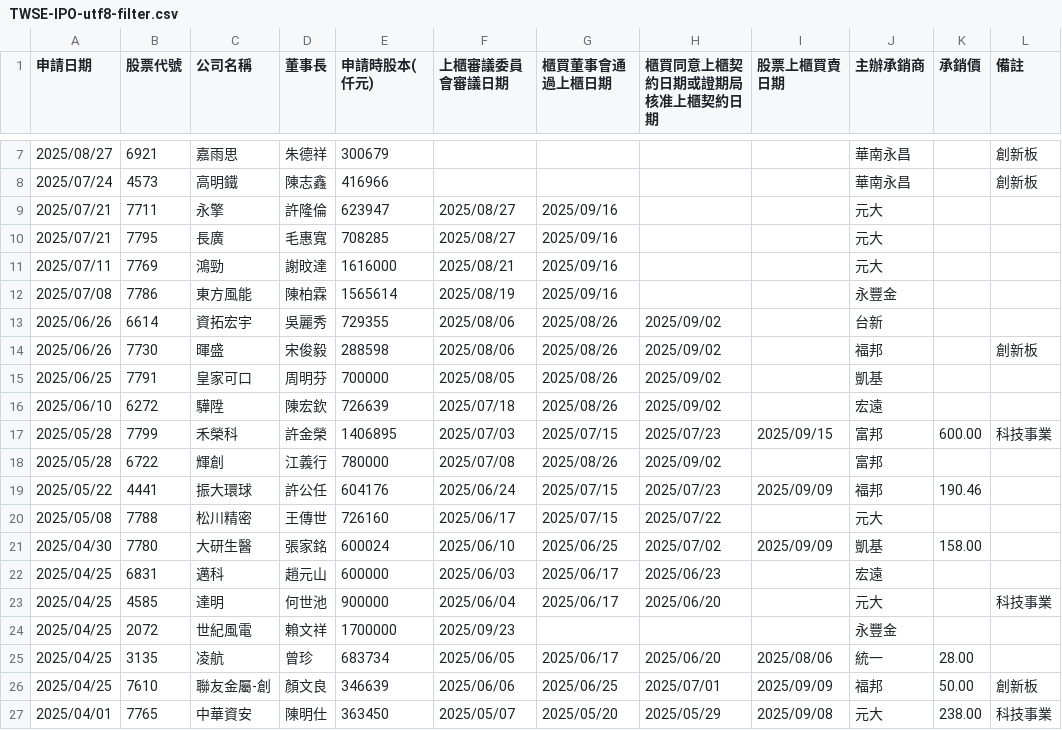
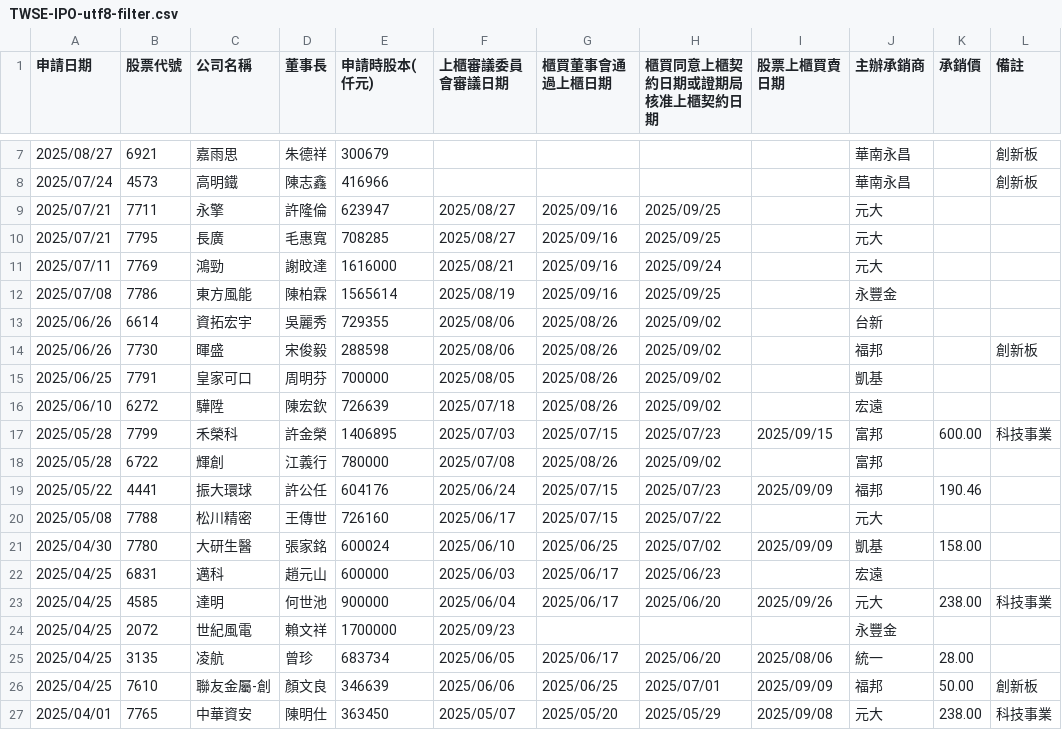
Before and after one commit to wenchiehlee/Selenium-Actions.IPO, a CSV file: TWSE-IPO-utf8-filter.csv, drawn as a sheet; only a part is shown, gaps mark what is left out.

```diff
--- a/TWSE-IPO-utf8-filter.csv
+++ b/TWSE-IPO-utf8-filter.csv
@@ -8,6 +8,6 @@
 "2025/07/24","4573","高明鐵","陳志鑫","416966","","","","","華南永昌","","創新板"
-"2025/07/21","7711","永擎","許隆倫","623947","2025/08/27","2025/09/16","","","元大","",""
-"2025/07/21","7795","長廣","毛惠寬","708285","2025/08/27","2025/09/16","","","元大","",""
-"2025/07/11","7769","鴻勁","謝旼達","1616000","2025/08/21","2025/09/16","","","元大","",""
-"2025/07/08","7786","東方風能","陳柏霖","1565614","2025/08/19","2025/09/16","","","永豐金","",""
+"2025/07/21","7711","永擎","許隆倫","623947","2025/08/27","2025/09/16","2025/09/25","","元大","",""
+"2025/07/21","7795","長廣","毛惠寬","708285","2025/08/27","2025/09/16","2025/09/25","","元大","",""
+"2025/07/11","7769","鴻勁","謝旼達","1616000","2025/08/21","2025/09/16","2025/09/24","","元大","",""
+"2025/07/08","7786","東方風能","陳柏霖","1565614","2025/08/19","2025/09/16","2025/09/25","","永豐金","",""
 "2025/06/26","6614","資拓宏宇","吳麗秀","729355","2025/08/06","2025/08/26","2025/09/02","","台新","",""
@@ -22,3 +22,3 @@
 "2025/04/25","6831","邁科","趙元山","600000","2025/06/03","2025/06/17","2025/06/23","","宏遠","",""
-"2025/04/25","4585","達明","何世池","900000","2025/06/04","2025/06/17","2025/06/20","","元大","","科技事業"
+"2025/04/25","4585","達明","何世池","900000","2025/06/04","2025/06/17","2025/06/20","2025/09/26","元大","238.00","科技事業"
 "2025/04/25","2072","世紀風電","賴文祥","1700000","2025/09/23","","","","永豐金","",""
```
Also changed, not shown: TWSE-IPO-utf8.csv, TWSE_TPEX-IPO-utf8-filter-sort-no-duplicate.csv, 10 other files.
